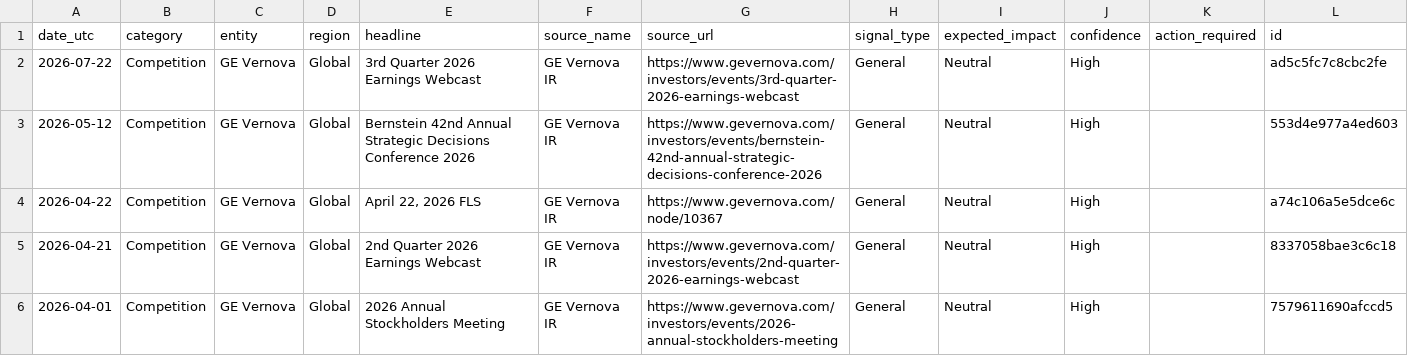
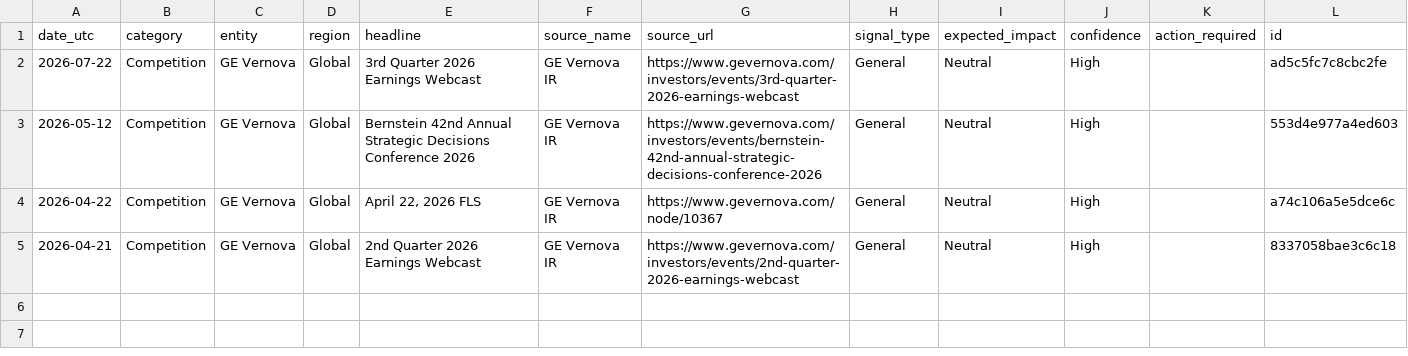
Before and after one commit to rvenkataraman17/PurpleGrid, a CSV file: data/intelligence_live.csv, drawn as a sheet; the diff names each change by its address in the sheet, - before the commit and + after, or states it on an @@ line.

Commit message:
Daily intel + KPI update

```diff
--- a/data/intelligence_live.csv
+++ b/data/intelligence_live.csv
-row 6: 2026-04-01 | Competition | GE Vernova | Global | 2026 Annual Stockholders Meeting | GE Vernova IR | https://www.gevernova.com/investors/events/2026-annual-stockholders-meeting | General | Neutral | High |  | 7579611690afccd5
```
